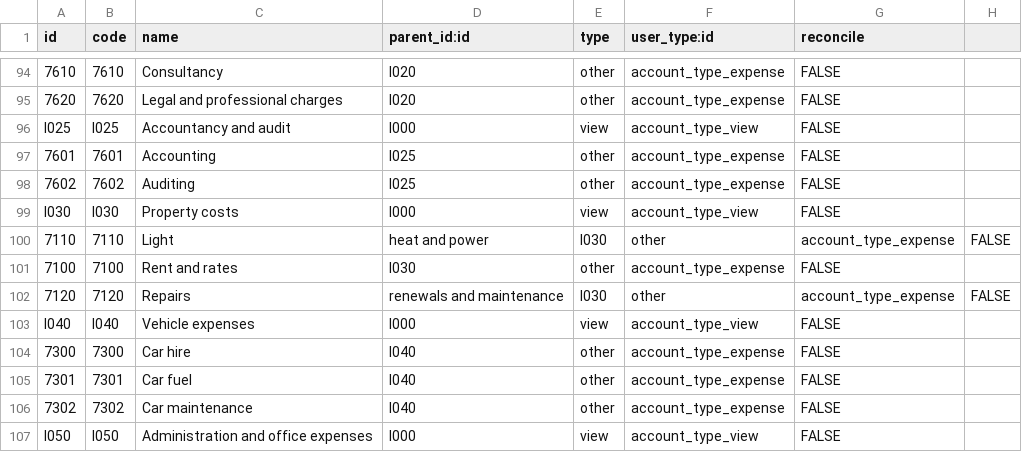
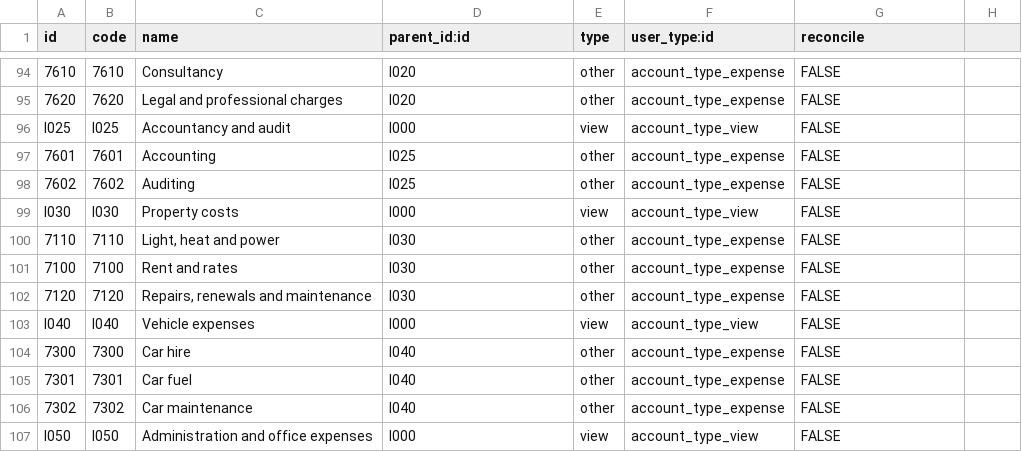
Before and after one commit to etechuganda/l10n_ug, a CSV file: data/account.account.template.csv, drawn as a sheet; only a part is shown, gaps mark what is left out.

Commit message:
Fixed typo

```diff
--- a/data/account.account.template.csv
+++ b/data/account.account.template.csv
@@ -99,5 +99,5 @@
 "I030","I030","Property costs","I000","view","account_type_view","FALSE",
-7110,7110,"Light"," heat and power","I030","other","account_type_expense","FALSE"
+7110,7110,"Light, heat and power","I030","other","account_type_expense","FALSE"
 7100,7100,"Rent and rates","I030","other","account_type_expense","FALSE",
-7120,7120,"Repairs"," renewals and maintenance","I030","other","account_type_expense","FALSE"
+7120,7120,"Repairs, renewals and maintenance","I030","other","account_type_expense","FALSE"
 "I040","I040","Vehicle expenses","I000","view","account_type_view","FALSE",
```
